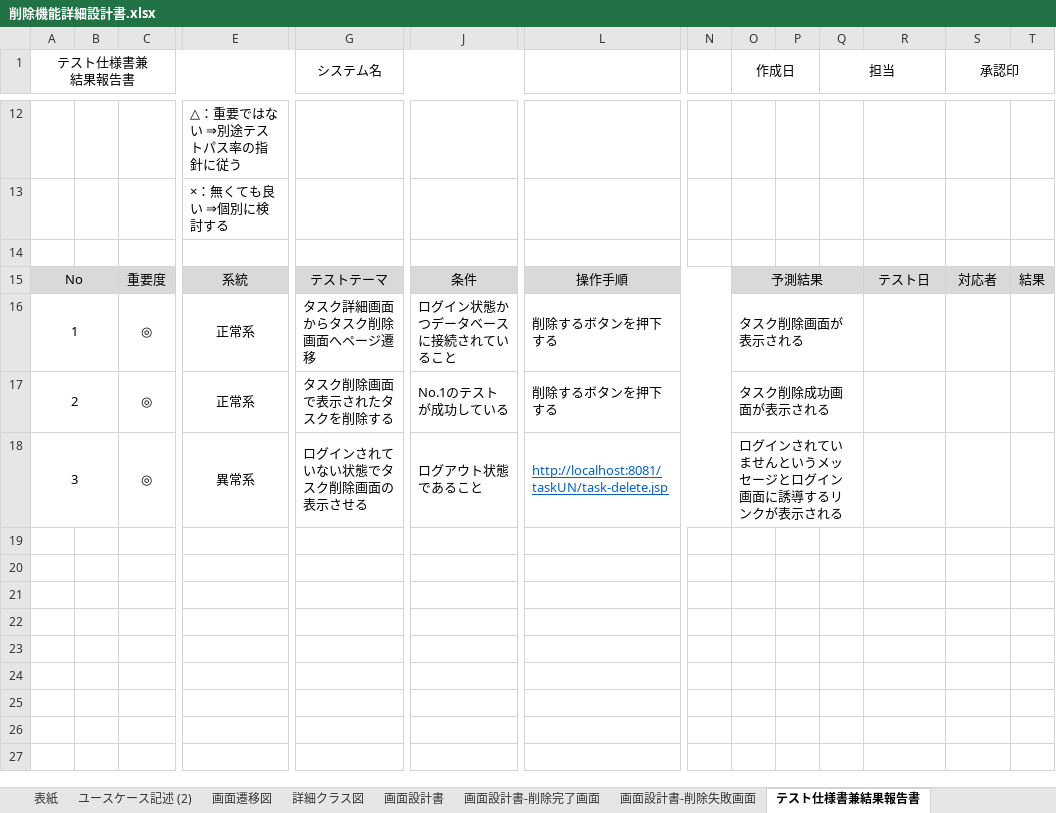
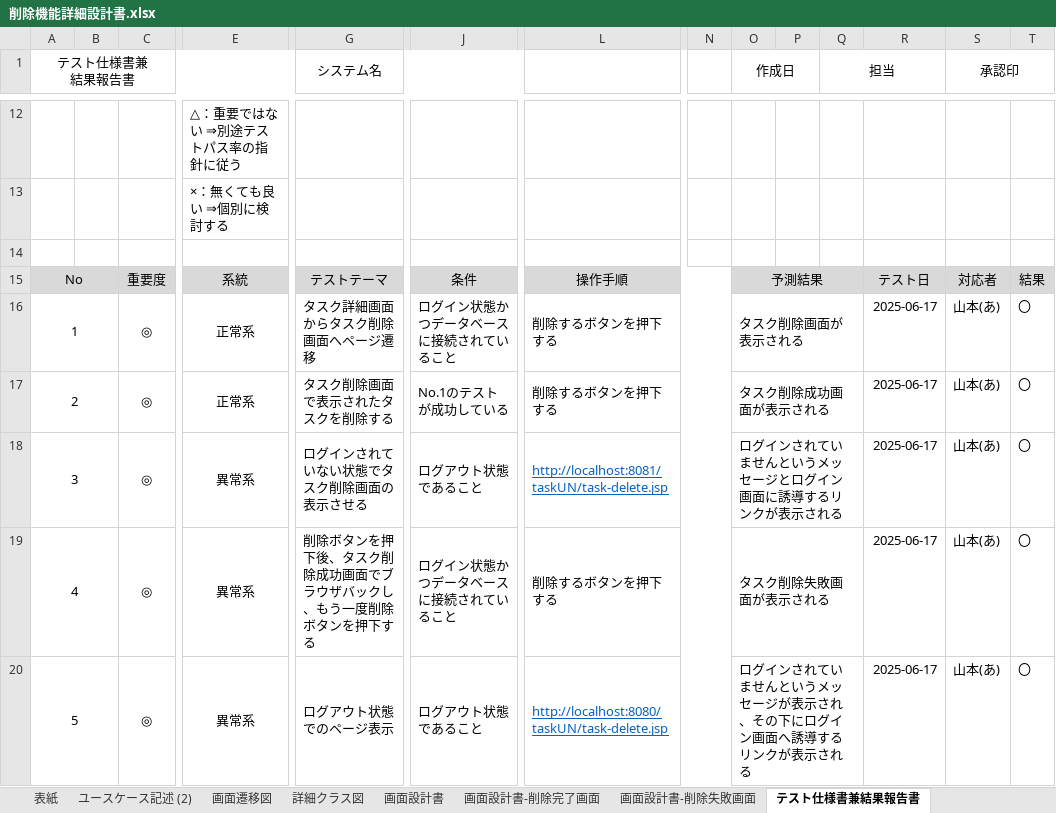
Before and after one commit to comsize-Furudate/taskUN, an Excel workbook: Documents/削除機能詳細設計書.xlsx, sheet テスト仕様書兼結果報告書, drawn as a sheet; only a part is shown, gaps mark what is left out; values as stored, in another font and other column widths than the file's, no borders; rows hold the shown columns only; the diff names each change by its address in the sheet, - before the commit and + after, or states it on an @@ line.

```diff
--- a/Documents/削除機能詳細設計書.xlsx (sheet テスト仕様書兼結果報告書)
+++ b/Documents/削除機能詳細設計書.xlsx (sheet テスト仕様書兼結果報告書)
-R16:R18: (empty)
+R16:R18: 2025-06-17
-S16:S18 (承認印): (empty)
+S16:S18 (承認印): 山本(あ)
-T16:T18: (empty)
+T16:T18: 〇
+row 19: 4 |  | ◎ | 異常系 | 削除ボタンを押下後、タスク削除成功画面でブラウザバックし、もう一度削除ボタンを押下する | ログイン状態かつデータベースに接続されていること | 削除するボタンを押下する |  | タスク削除失敗画面が表示される |  |  | 2025-06-17 | 山本(あ) | 〇
+row 20: 5 |  | ◎ | 異常系 | ログアウト状態でのページ表示 | ログアウト状態であること | http://localhost:8080/taskUN/task-delete.jsp |  | ログインされていませんというメッセージが表示され、その下にログイン画面へ誘導するリンクが表示される |  |  | 2025-06-17 | 山本(あ) | 〇
```
Also changed, not shown: sheet JUnitテスト仕様書兼報告書, 2 other files.
